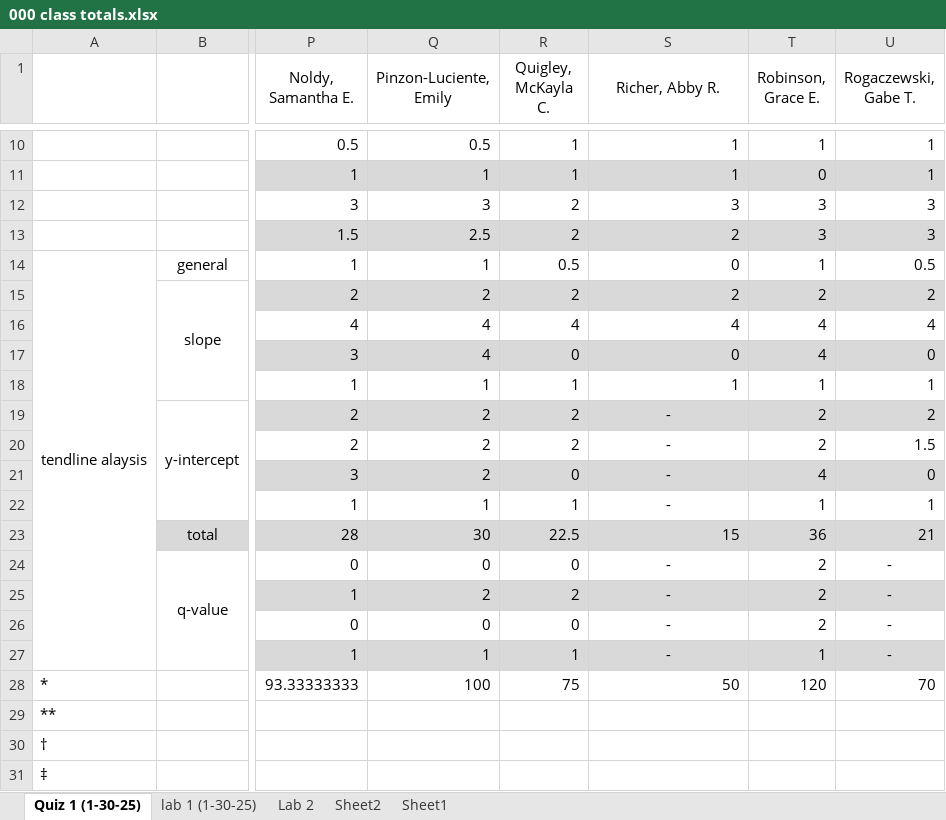
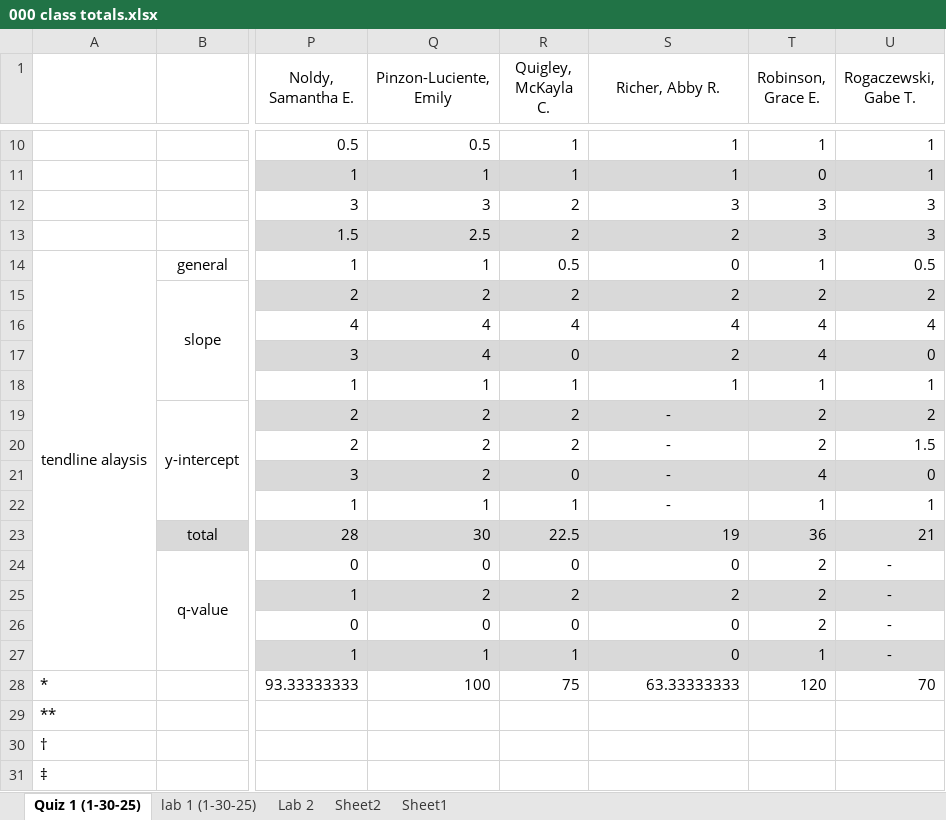
Before and after one commit to ThomasLatzaTeaching/winter2025, an Excel workbook: 201-8 (W25)/grades/000 class totals.xlsx, sheet Quiz 1 (1-30-25), drawn as a sheet; only a part is shown, gaps mark what is left out; values as stored, in another font and other column widths than the file's, no borders; the diff names each change by its address in the sheet, - before the commit and + after, or states it on an @@ line.

```diff
--- a/201-8 (W25)/grades/000 class totals.xlsx (sheet Quiz 1 (1-30-25))
+++ b/201-8 (W25)/grades/000 class totals.xlsx (sheet Quiz 1 (1-30-25))
-S17 (Richer, Abby R.): 0
+S17 (Richer, Abby R.): 2
-S23 (Richer, Abby R.): 15
+S23 (Richer, Abby R.): 19
-S24 (Richer, Abby R.): -
+S24 (Richer, Abby R.): 0
-S24:S27 alignment: center
+S24:S27 alignment: right
-S25 (Richer, Abby R.): -
+S25 (Richer, Abby R.): 2
-S26:S27 (Richer, Abby R.): -
+S26:S27 (Richer, Abby R.): 0
-S28 (Richer, Abby R.): 50
+S28 (Richer, Abby R.): 63.33333333
```
Also changed, not shown: sheet lab 1 (1-30-25), formulas that keep their value, 6 other files.
